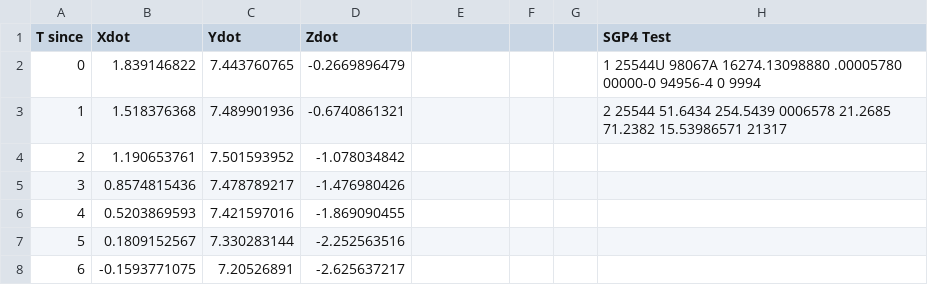
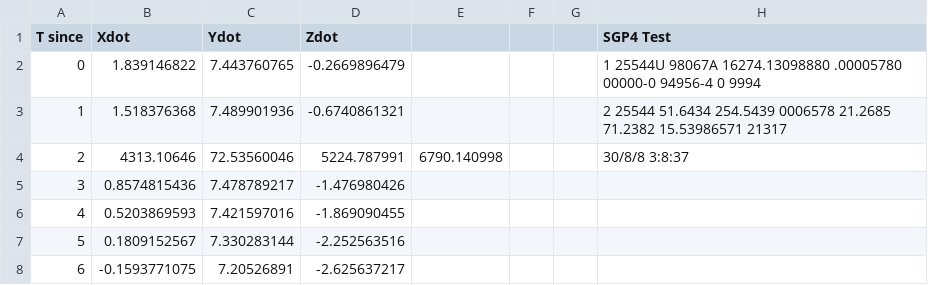
Before and after one commit to edwardttz/FYP_Satellite_Simulator, a CSV file: orbitToolsDemo/Satellite_Velocity.csv, drawn as a sheet; only a part is shown.

```diff
--- a/orbitToolsDemo/Satellite_Velocity.csv
+++ b/orbitToolsDemo/Satellite_Velocity.csv
@@ -3,3 +3,3 @@ T since,Xdot,Ydot,Zdot,,,,SGP4 Test
 1,1.518376368,7.489901936,-0.6740861321,,,,2 25544  51.6434 254.5439 0006578  21.2685  71.2382 15.53986571 21317
-2,1.190653761,7.501593952,-1.078034842,,
+2,4313.10646,72.53560046,5224.787991,6790.140998,,,30/8/8 3:8:37
 3,0.8574815436,7.478789217,-1.476980426,,
```
Also changed, not shown: 2 other files.
